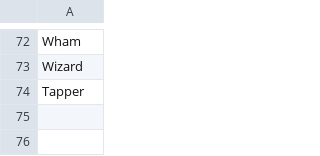
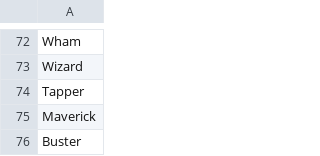
Before and after one commit to JtheSpaceC/SOS, a CSV file: Assets/Resources/Callsigns.csv, drawn as a sheet; only a part is shown, gaps mark what is left out.

Commit message:
Rotator, roll anim, New Death anim
new callsigns added
Sprite Animator requires Renderer
Sprite Exploder enables the renderer just in case
Added Fred's 12fps test roll.
Rotator renamed and now starts rotation from starting rotation, not 0.
New explosion death animation (bugged for Player)

```diff
--- a/Assets/Resources/Callsigns.csv
+++ b/Assets/Resources/Callsigns.csv
@@ -74 +74,3 @@ Wizard
 Tapper
+Maverick
+Buster
```
Also changed, not shown: 8 other files.
